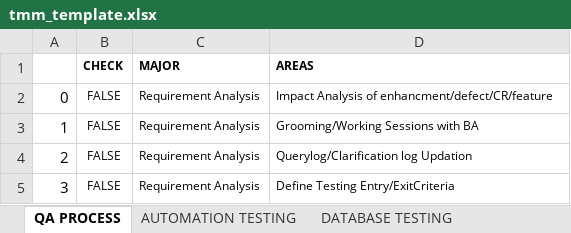
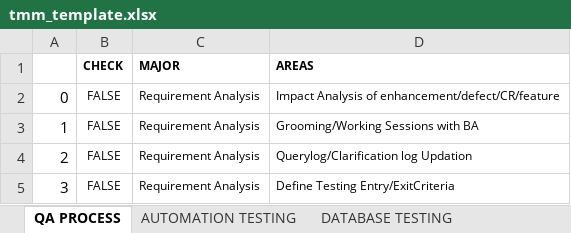
Before and after one commit to 4runl0g-evry/tmm_dashboard_app, an Excel workbook: data/tmm_template.xlsx, sheet QA PROCESS, drawn as a sheet; only a part is shown; values as stored, in another font and other column widths than the file's, no borders; the diff names each change by its address in the sheet, - before the commit and + after, or states it on an @@ line.

Commit message:
data update

```diff
--- a/data/tmm_template.xlsx (sheet QA PROCESS)
+++ b/data/tmm_template.xlsx (sheet QA PROCESS)
-D2 (AREAS): …Analysis of enhancment/defect/CR/feature
+D2 (AREAS): …Analysis of enhancement/defect/CR/feature
```
Also changed, not shown: 1 other file.
